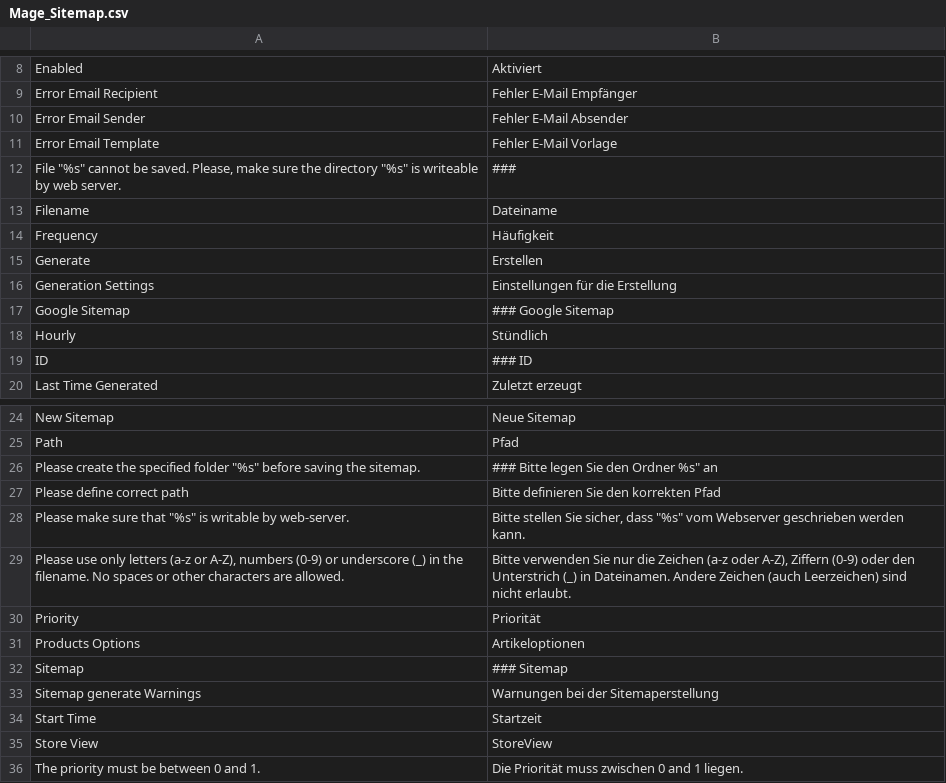
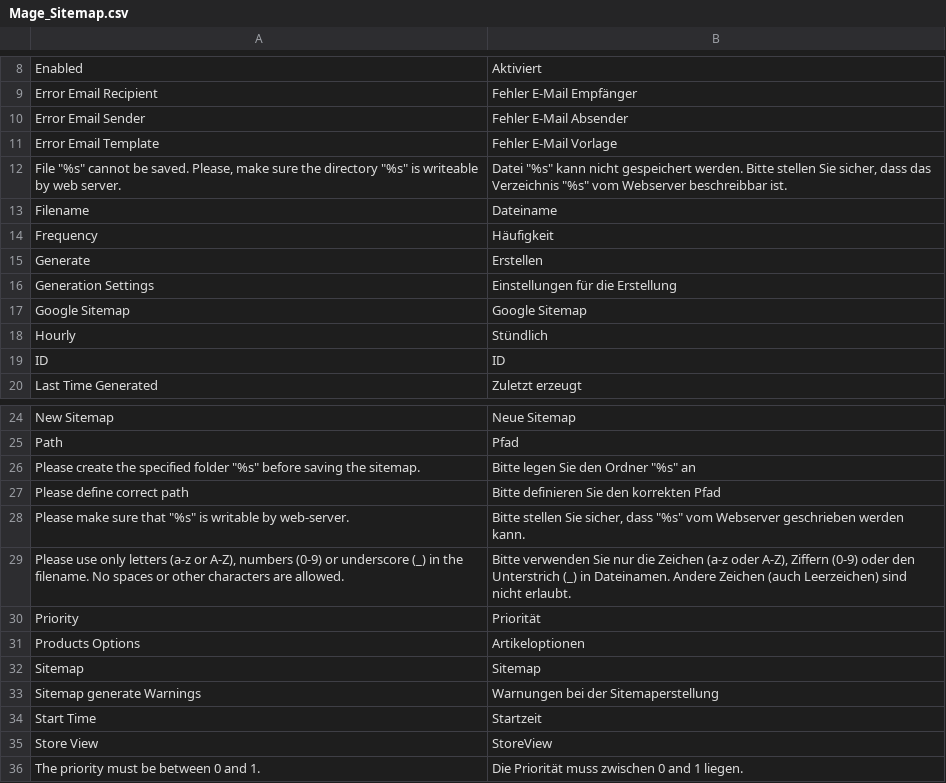
Before and after one commit to riconeitzel/German_LocalePack_de_DE, a CSV file: app/locale/de_DE/Mage_Sitemap.csv, drawn as a sheet; only a part is shown, gaps mark what is left out.

```diff
--- a/app/locale/de_DE/Mage_Sitemap.csv
+++ b/app/locale/de_DE/Mage_Sitemap.csv
@@ -11,3 +11,3 @@
 "Error Email Template","Fehler E-Mail Vorlage"
-"File ""%s"" cannot be saved. Please, make sure the directory ""%s"" is writeable by web server.","###"
+"File ""%s"" cannot be saved. Please, make sure the directory ""%s"" is writeable by web server.","Datei ""%s"" kann nicht gespeichert werden. Bitte stellen Sie sicher, dass das Verzeichnis ""%s"" vom Webserver beschreibbar ist."
 "Filename","Dateiname"
@@ -16,5 +16,5 @@
 "Generation Settings","Einstellungen für die Erstellung"
-"Google Sitemap","### Google Sitemap"
+"Google Sitemap","Google Sitemap"
 "Hourly","Stündlich"
-"ID","### ID"
+"ID","ID"
 "Last Time Generated","Zuletzt erzeugt"
@@ -25,3 +25,3 @@
 "Path","Pfad"
-"Please create the specified folder ""%s"" before saving the sitemap.","### Bitte legen Sie den Ordner %s"" an"
+"Please create the specified folder ""%s"" before saving the sitemap.","Bitte legen Sie den Ordner ""%s"" an"
 "Please define correct path","Bitte definieren Sie den korrekten Pfad"
@@ -31,3 +31,3 @@
 "Products Options","Artikeloptionen"
-"Sitemap","### Sitemap"
+"Sitemap","Sitemap"
 "Sitemap generate Warnings","Warnungen bei der Sitemaperstellung"
```
Also changed, not shown: app/locale/de_DE/Mage_Reports.csv, app/locale/de_DE/Mage_Rss.csv, 13 other files.
